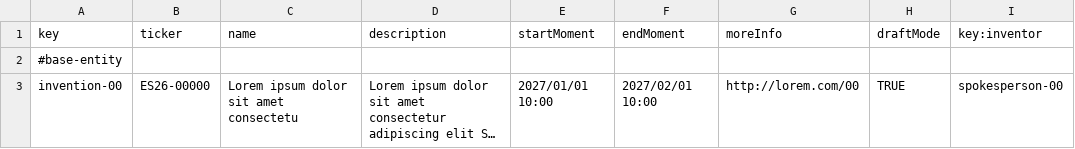
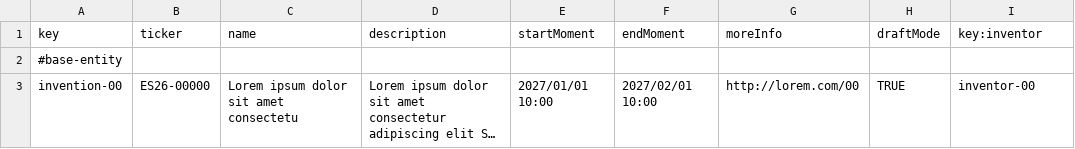
Before and after one commit to ThePayan/Acme-Starters-C, a CSV file: src/main/resources/WEB-INF/data/sample/batch-01/invention.csv, drawn as a sheet; long unchanged cells end in …; the diff names each change by its address in the sheet, - before the commit and + after, or states it on an @@ line.

```diff
--- a/src/main/resources/WEB-INF/data/sample/batch-01/invention.csv
+++ b/src/main/resources/WEB-INF/data/sample/batch-01/invention.csv
-I3 (key:inventor): spokesperson-00
+I3 (key:inventor): inventor-00
```
Also changed, not shown: src/main/resources/WEB-INF/data/sample/batch-01/part.csv, 1 other file.
